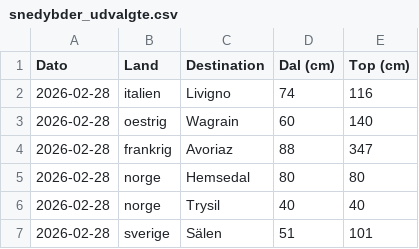
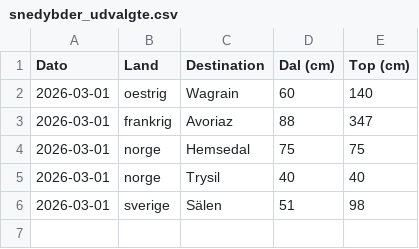
Before and after one commit to laehtv2/skivejr, a CSV file: snedybder_udvalgte.csv, drawn as a sheet.

```diff
--- a/snedybder_udvalgte.csv
+++ b/snedybder_udvalgte.csv
@@ -1,7 +1,6 @@
 Dato,Land,Destination,Dal (cm),Top (cm)
-2026-02-28,italien,Livigno,74,116
-2026-02-28,oestrig,Wagrain,60,140
-2026-02-28,frankrig,Avoriaz,88,347
-2026-02-28,norge,Hemsedal,80,80
-2026-02-28,norge,Trysil,40,40
-2026-02-28,sverige,Sälen,51,101
+2026-03-01,oestrig,Wagrain,60,140
+2026-03-01,frankrig,Avoriaz,88,347
+2026-03-01,norge,Hemsedal,75,75
+2026-03-01,norge,Trysil,40,40
+2026-03-01,sverige,Sälen,51,98
```
Also changed, not shown: snedybder.csv.
